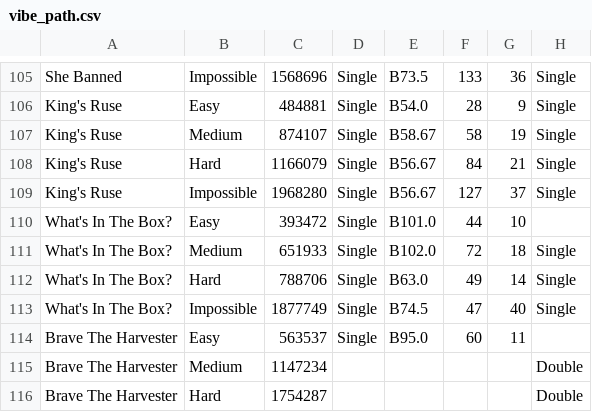
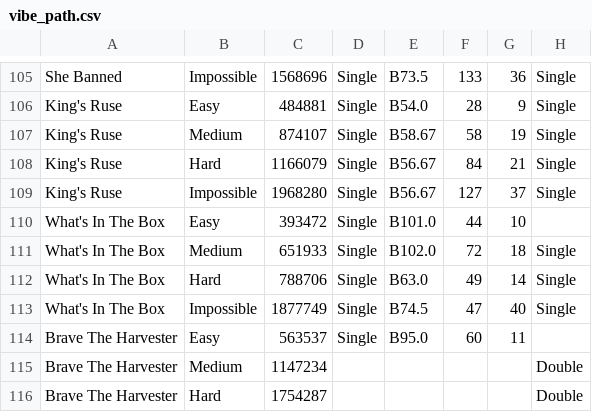
Before and after one commit to shortcakesweets/RiftFlatChart, a CSV file: vibe_path.csv, drawn as a sheet; only a part is shown, gaps mark what is left out; the diff names each change by its address in the sheet, - before the commit and + after, or states it on an @@ line.

Commit message:
fix flatten class accumulate issue
fix vibe path csv name

```diff
--- a/vibe_path.csv
+++ b/vibe_path.csv
-A110:A113: What's In The Box?
+A110:A113: What's In The Box
```
Also changed, not shown: 2 other files.
